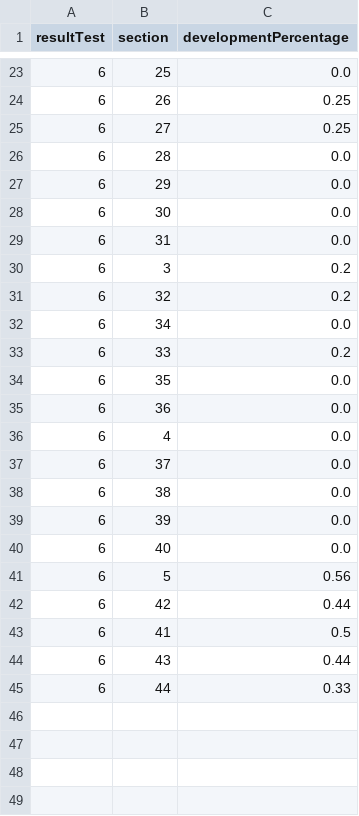
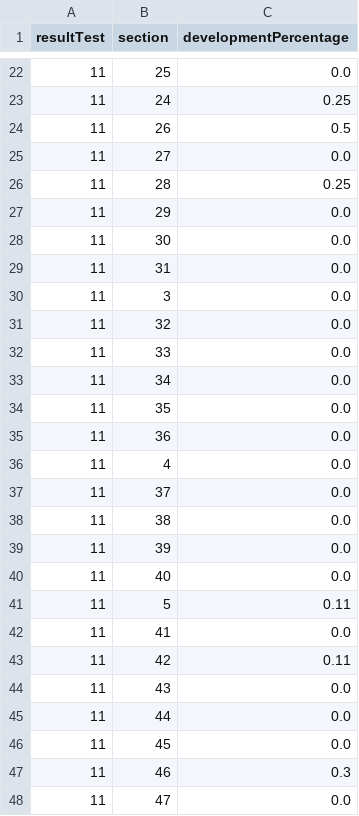
Before and after one commit to giusencito/TP_RECOMMENDATION_SYSTEM_BACKEND, a CSV file: csv/ratings_section.csv, drawn as a sheet; only a part is shown, gaps mark what is left out; the diff covers the shown part only.

```diff
--- a/csv/ratings_section.csv
+++ b/csv/ratings_section.csv
@@ -23,23 +22,27 @@ resultTest,section,developmentPercentage
-6,25,0.0
-6,26,0.25
-6,27,0.25
-6,28,0.0
-6,29,0.0
-6,30,0.0
-6,31,0.0
-6,3,0.2
-6,32,0.2
-6,34,0.0
-6,33,0.2
-6,35,0.0
-6,36,0.0
-6,4,0.0
-6,37,0.0
-6,38,0.0
-6,39,0.0
-6,40,0.0
-6,5,0.56
-6,42,0.44
-6,41,0.5
-6,43,0.44
-6,44,0.33
+11,25,0.0
+11,24,0.25
+11,26,0.5
+11,27,0.0
+11,28,0.25
+11,29,0.0
+11,30,0.0
+11,31,0.0
+11,3,0.0
+11,32,0.0
+11,33,0.0
+11,34,0.0
+11,35,0.0
+11,36,0.0
+11,4,0.0
+11,37,0.0
+11,38,0.0
+11,39,0.0
+11,40,0.0
+11,5,0.11
+11,41,0.0
+11,42,0.11
+11,43,0.0
+11,44,0.0
+11,45,0.0
+11,46,0.3
+11,47,0.0
```
Also changed, not shown: 7 added rows, 7 removed rows and 25 edited cells elsewhere in this file, csv/section.csv, 18 other files.
